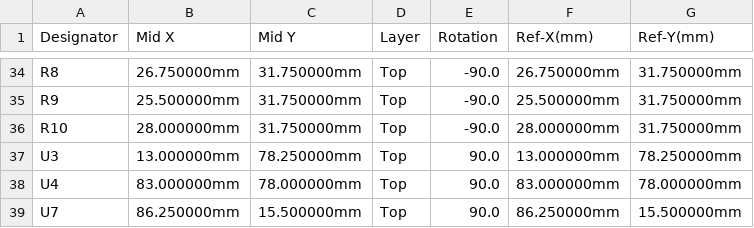
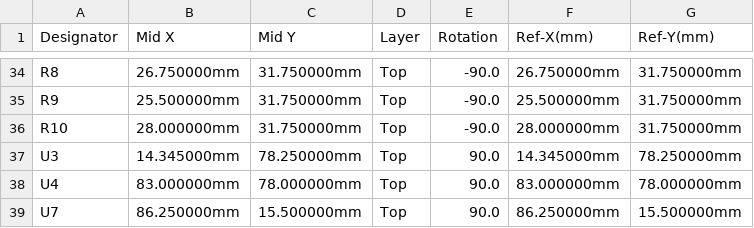
Before and after one commit to 09qwerty-org/Hellen-AE101-Corolla, a CSV file: boards/AE101Corolla-a/frame/Corolla-CPL.csv, drawn as a sheet; only a part is shown, gaps mark what is left out.

```diff
--- a/boards/AE101Corolla-a/frame/Corolla-CPL.csv
+++ b/boards/AE101Corolla-a/frame/Corolla-CPL.csv
@@ -36,3 +36,3 @@ R9,25.500000mm,31.750000mm,Top,-90.0,25.500000mm,31.750000mm
 R10,28.000000mm,31.750000mm,Top,-90.0,28.000000mm,31.750000mm
-U3,13.000000mm,78.250000mm,Top,90.0,13.000000mm,78.250000mm
+U3,14.345000mm,78.250000mm,Top,90.0,14.345000mm,78.250000mm
 U4,83.000000mm,78.000000mm,Top,90.0,83.000000mm,78.000000mm
```
Also changed, not shown: boards/AE101Corolla-a/board/AE101Corolla-a-CPL.csv, 30 other files.
